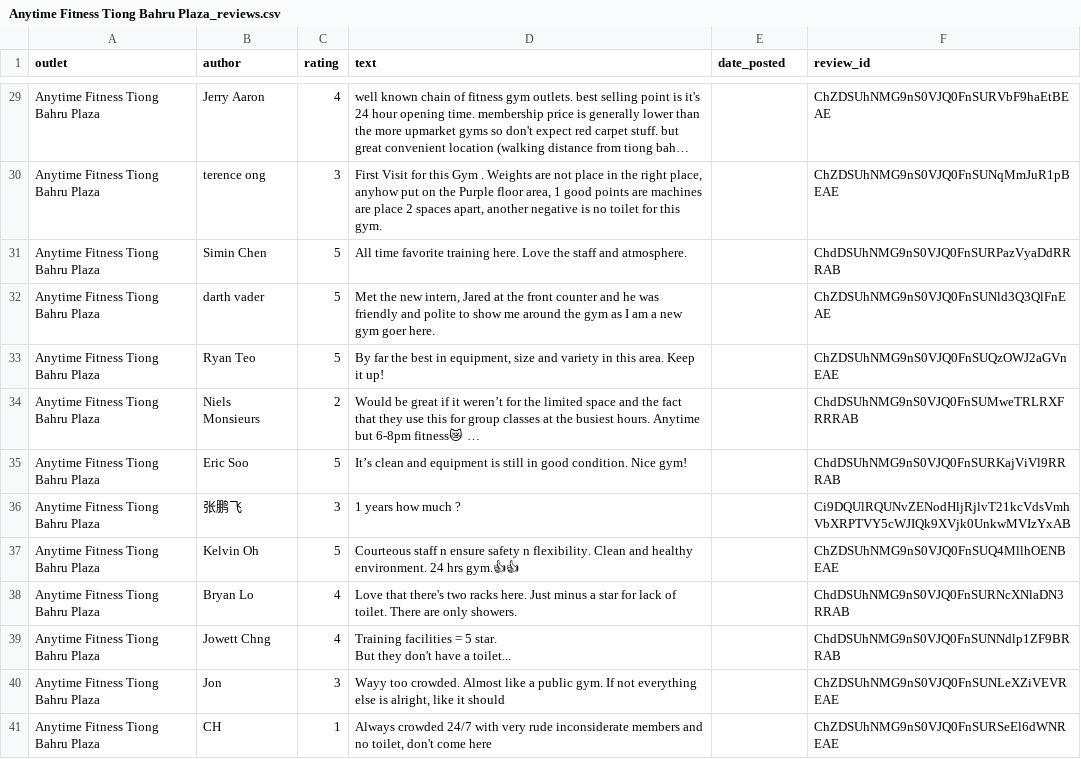
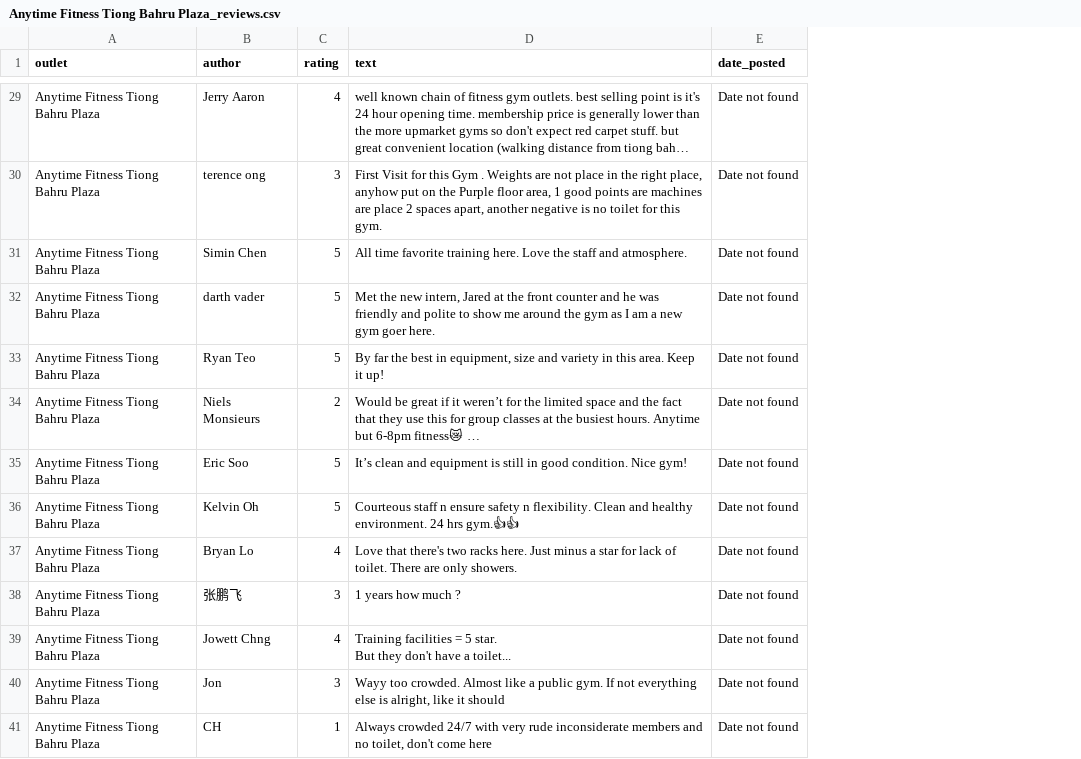
Before and after one commit to breann0ng/IS434-Anytime-Fitness, a CSV file: Google-Reviews/Reviews/All/Anytime Fitness Tiong Bahru Plaza_reviews.csv, drawn as a sheet; only a part is shown, gaps mark what is left out; long unchanged cells end in …; removed rows and columns are numbered as before the commit, all else as after; the diff covers the shown part only; the diff names each change by its address in the sheet, - before the commit and + after, or states it on an @@ line.

```diff
--- a/Google-Reviews/Reviews/All/Anytime Fitness Tiong Bahru Plaza_reviews.csv
+++ b/Google-Reviews/Reviews/All/Anytime Fitness Tiong Bahru Plaza_reviews.csv
-column F (review_id), rows 29-35: ChZDSUhNMG9nS0VJQ0FnSURVbF9haEtBEAE | ChZDSUhNMG9nS0VJQ0FnSUNqMmJuR1pBEAE | ChdDSUhNMG9nS0VJQ0FnSURPazVyaDdRRRAB | ChZDSUhNMG9nS0VJQ0FnSUNld3Q3QlFnEAE | ChZDSUhNMG9nS0VJQ0FnSUQzOWJ2aGVnEAE | ChdDSUhNMG9nS0VJQ0FnSUMweTRLRXFRRRAB | ChdDSUhNMG9nS0VJQ0FnSURKajViVl9RRRAB; rows 37-41: ChZDSUhNMG9nS0VJQ0FnSUQ4MllhOENBEAE | ChdDSUhNMG9nS0VJQ0FnSURNcXNlaDN3RRAB | ChdDSUhNMG9nS0VJQ0FnSUNNdlp1ZF9BRRAB | ChZDSUhNMG9nS0VJQ0FnSUNLeXZiVEVREAE | ChZDSUhNMG9nS0VJQ0FnSURSeEl6dWNREAE
-E29:E35 (date_posted): (empty)
+E29:E35 (date_posted): Date not found
-row 36: Anytime Fitness Tiong Bahru Plaza | 张鹏飞 | 3 | 1 years how much ? |  | Ci9DQUlRQUNvZENodHljRjlvT21kcVdsVmhVbXRPTVY5cWJIQk9XVjk0UnkwMVIzYxAB
-E36:E37 (date_posted): (empty)
+E36:E37 (date_posted): Date not found
+row 38: Anytime Fitness Tiong Bahru Plaza | 张鹏飞 | 3 | 1 years how much ? | Date not found
-E39:E41 (date_posted): (empty)
+E39:E41 (date_posted): Date not found
```
Also changed, not shown: 108 edited cells elsewhere in this file, Google-Reviews/Reviews/All/Anytime Fitness Bedok Central_reviews.csv, Google-Reviews/Reviews/All/Anytime Fitness Cecil Street_reviews.csv, 12 other files.
